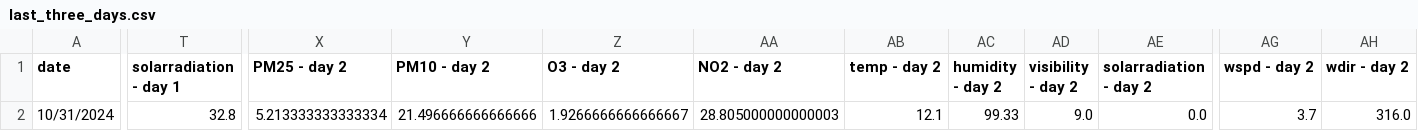
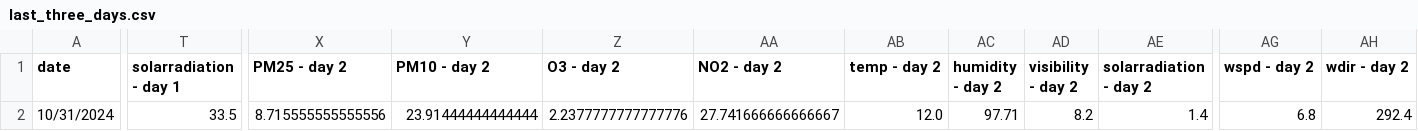
Before and after one commit to atodorov284/air-quality-forecast, a CSV file: data/model_predictions/last_three_days.csv, drawn as a sheet; only a part is shown, gaps mark what is left out; the diff names each change by its address in the sheet, - before the commit and + after, or states it on an @@ line.

Commit message:
Update prediction data

```diff
--- a/data/model_predictions/last_three_days.csv
+++ b/data/model_predictions/last_three_days.csv
-T2 (solarradiation - day 1): 32.8
+T2 (solarradiation - day 1): 33.5
-X2 (PM25 - day 2): 5.213333333333334
+X2 (PM25 - day 2): 8.715555555555556
-Y2 (PM10 - day 2): 21.496666666666666
+Y2 (PM10 - day 2): 23.91444444444444
-Z2 (O3 - day 2): 1.9266666666666667
+Z2 (O3 - day 2): 2.2377777777777776
-AA2 (NO2 - day 2): 28.805000000000003
+AA2 (NO2 - day 2): 27.741666666666667
-AB2 (temp - day 2): 12.1
+AB2 (temp - day 2): 12.0
-AC2 (humidity - day 2): 99.33
+AC2 (humidity - day 2): 97.71
-AD2 (visibility - day 2): 9.0
+AD2 (visibility - day 2): 8.2
-AE2 (solarradiation - day 2): 0.0
+AE2 (solarradiation - day 2): 1.4
-AG2 (wspd - day 2): 3.7
+AG2 (wspd - day 2): 6.8
-AH2 (wdir - day 2): 316.0
+AH2 (wdir - day 2): 292.4
```
Also changed, not shown: data/model_predictions/prediction_data.csv.
